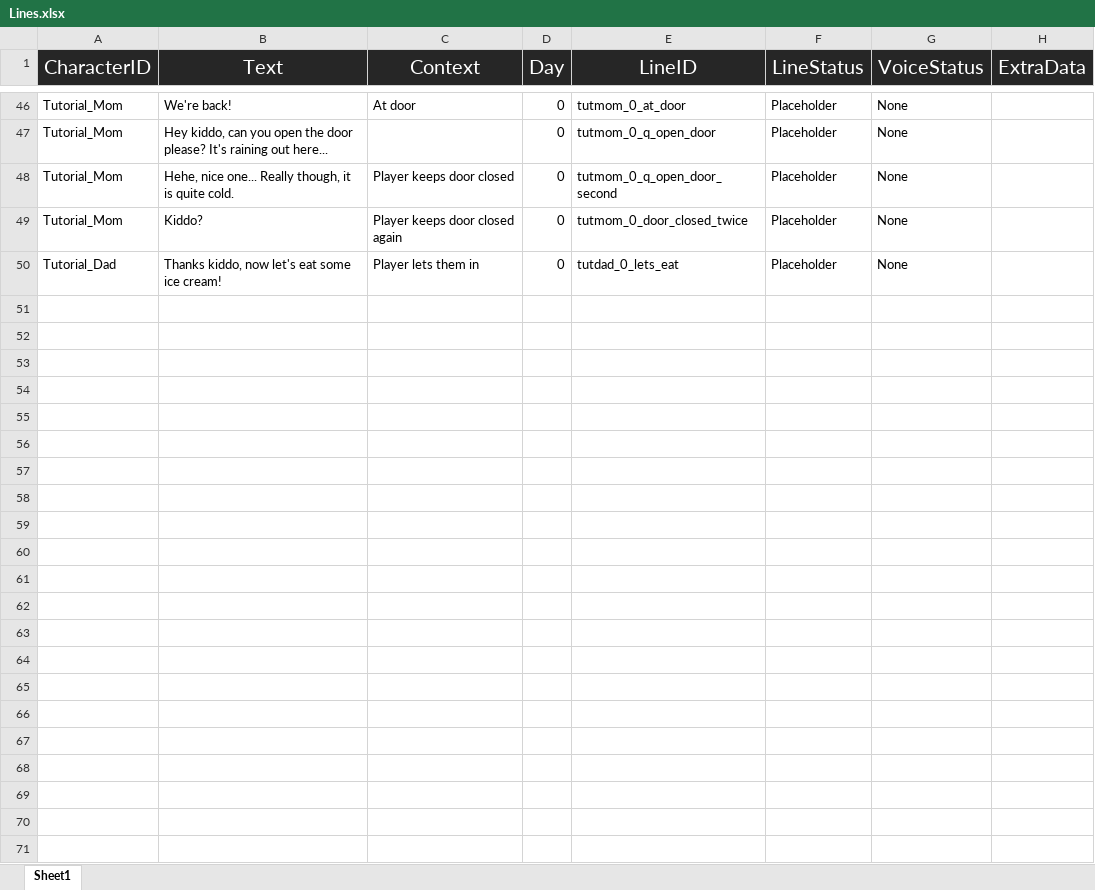
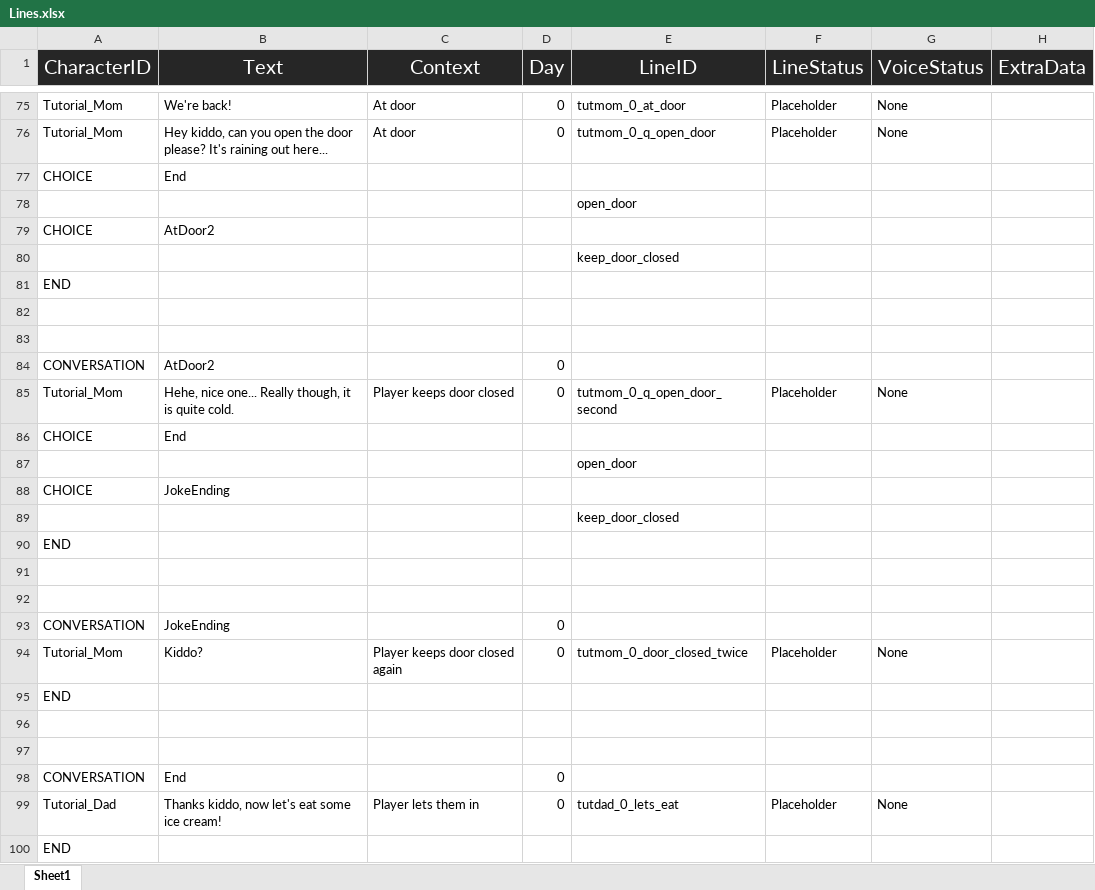
Before and after one commit to Tobogganeer/BeyondTheDoor, an Excel workbook: Lines.xlsx, sheet Sheet1, drawn as a sheet; only a part is shown, gaps mark what is left out; values as stored, in another font and other column widths than the file's, no borders; conditional formats not drawn; addresses are those after the commit; the diff covers the shown part only; the diff names each change by its address in the sheet, - before the commit and + after, or states it on an @@ line.

```diff
--- a/Lines.xlsx (sheet Sheet1)
+++ b/Lines.xlsx (sheet Sheet1)
-C76 (Context): (empty)
+C76 (Context): At door
+row 77: CHOICE | End
+row 78:  |  |  |  | open_door
+row 79: CHOICE | AtDoor2
+row 80:  |  |  |  | keep_door_closed
+row 81: END
+row 82: (empty)
+row 83: (empty)
+row 84: CONVERSATION | AtDoor2 |  | 0
+row 86: CHOICE | End
+row 87:  |  |  |  | open_door
+row 88: CHOICE | JokeEnding
+row 89:  |  |  |  | keep_door_closed
+row 90: END
+row 91: (empty)
+row 92: (empty)
+row 93: CONVERSATION | JokeEnding |  | 0
+row 95: END
+row 96: (empty)
+row 97: (empty)
+row 98: CONVERSATION | End |  | 0
+row 100: END
```
Also changed, not shown: 47 added rows, 18 removed rows and 10 edited cells elsewhere in this sheet.
